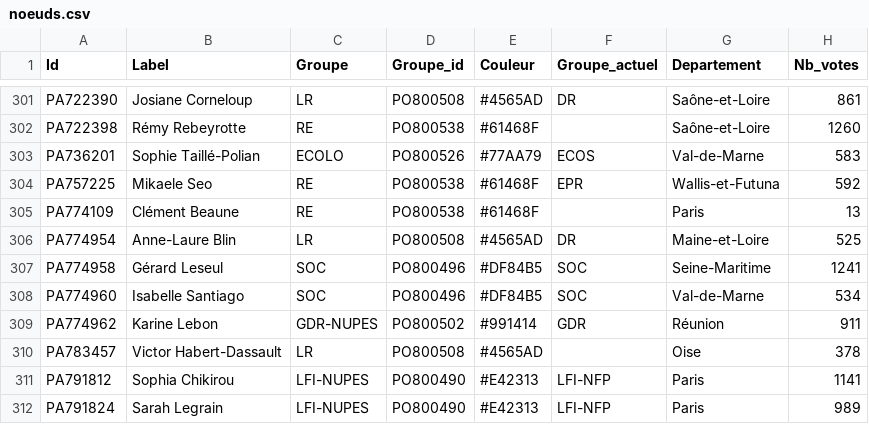
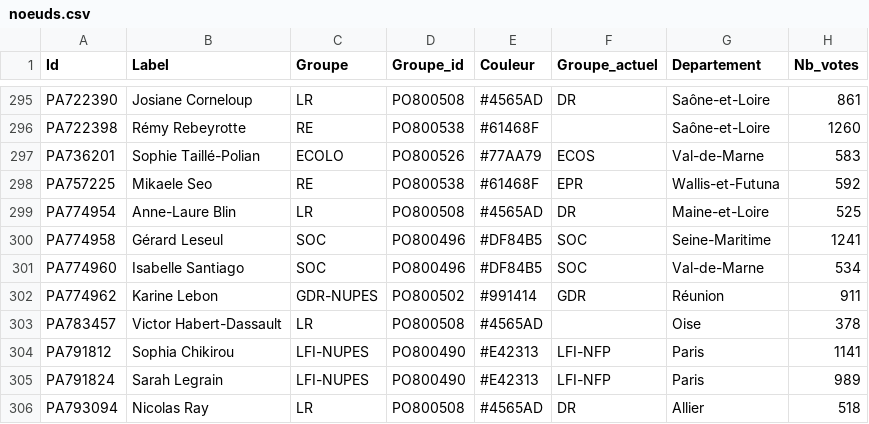
Before and after one commit to lubinbenoit/assemblee-nationale, a CSV file: output/gephi_L16/noeuds.csv, drawn as a sheet; only a part is shown, gaps mark what is left out; the shorter side is filled out with more unchanged rows; the diff covers the shown part only; the diff names each change by its address in the sheet, - before the commit and + after, or states it on an @@ line.

```diff
--- a/output/gephi_L16/noeuds.csv
+++ b/output/gephi_L16/noeuds.csv
-row 305: PA774109 | Clément Beaune | RE | PO800538 | #61468F |  | Paris | 13
```
Also changed, not shown: 6 removed rows elsewhere in this file, output/analyse_L16-17/matrice_part_paires_liees.csv, output/analyse_L16-17/noeuds_metriques.csv, 49 other files.
